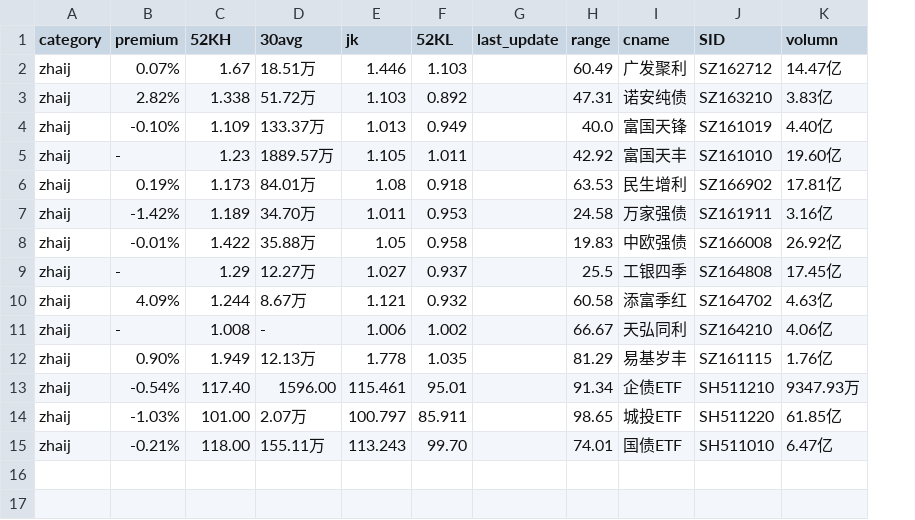
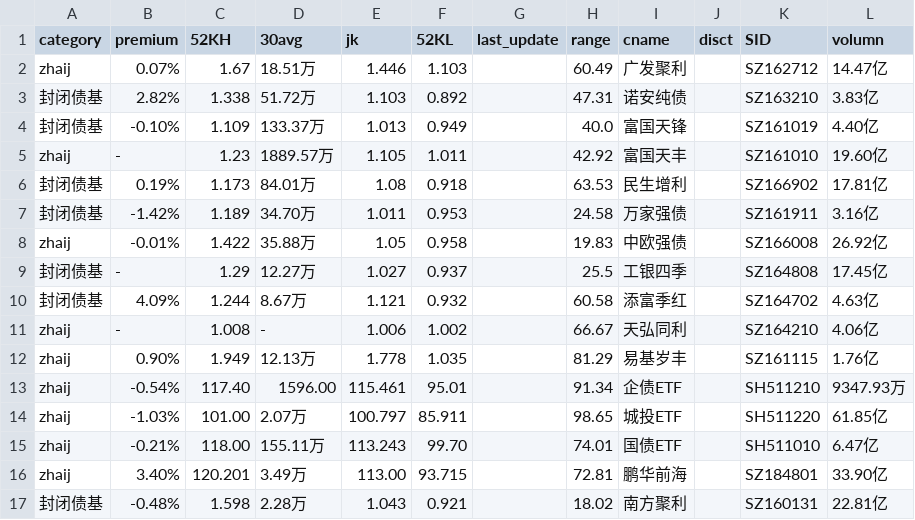
Before and after one commit to btc520/store, a CSV file: stock_data/zhaij_data.csv, drawn as a sheet; the diff names each change by its address in the sheet, - before the commit and + after, or states it on an @@ line.

```diff
--- a/stock_data/zhaij_data.csv
+++ b/stock_data/zhaij_data.csv
+column J (disct), empty
-A3:A4 (category): zhaij
+A3:A4 (category): 封闭债基
-A6:A7 (category): zhaij
+A6:A7 (category): 封闭债基
-A9:A10 (category): zhaij
+A9:A10 (category): 封闭债基
+row 16: zhaij | 3.40% | 120.201 | 3.49万 | 113.00 | 93.715 |  | 72.81 | 鹏华前海 |  | SZ184801 | 33.90亿
+row 17: 封闭债基 | -0.48% | 1.598 | 2.28万 | 1.043 | 0.921 |  | 18.02 | 南方聚利 |  | SZ160131 | 22.81亿
```
Also changed, not shown: stock_data/ETF.csv, stock_data/ETF_data.csv, 13 other files.
